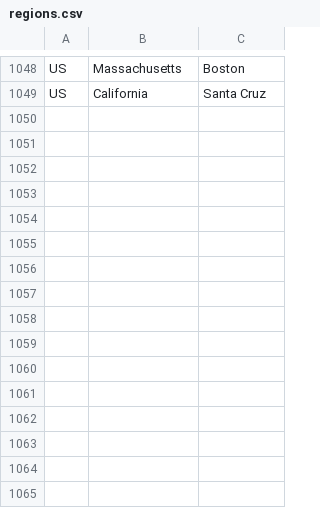
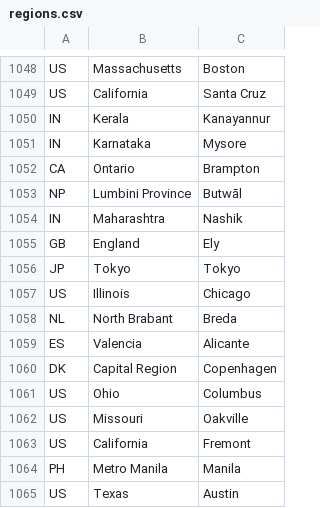
Before and after one commit to adithyarao3103/adithyarao3103.github.io, a CSV file: visitors/regions.csv, drawn as a sheet; only a part is shown, gaps mark what is left out; the diff names each change by its address in the sheet, - before the commit and + after, or states it on an @@ line.

Commit message:
visitors

```diff
--- a/visitors/regions.csv
+++ b/visitors/regions.csv
+row 1050: IN | Kerala | Kanayannur
+row 1051: IN | Karnataka | Mysore
+row 1052: CA | Ontario | Brampton
+row 1053: NP | Lumbini Province | Butwāl
+row 1054: IN | Maharashtra | Nashik
+row 1055: GB | England | Ely
+row 1056: JP | Tokyo | Tokyo
+row 1057: US | Illinois | Chicago
+row 1058: NL | North Brabant | Breda
+row 1059: ES | Valencia | Alicante
+row 1060: DK | Capital Region | Copenhagen
+row 1061: US | Ohio | Columbus
+row 1062: US | Missouri | Oakville
+row 1063: US | California | Fremont
+row 1064: PH | Metro Manila | Manila
+row 1065: US | Texas | Austin
```
Also changed, not shown: 2 other files.
